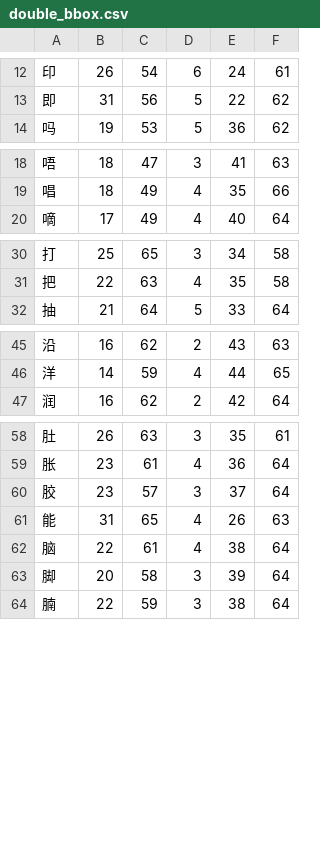
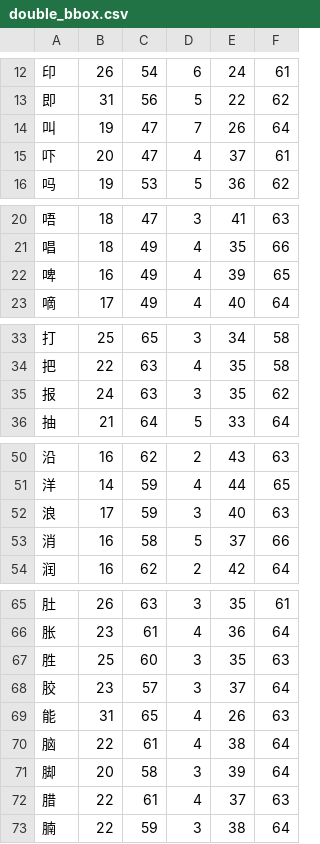
Before and after one commit to KarlTDebiec/Scinoephile, a CSV file: scinoephile/data/ocr/double_bbox.csv, drawn as a sheet; only a part is shown, gaps mark what is left out; the diff covers the shown part only.

```diff
--- a/scinoephile/data/ocr/double_bbox.csv
+++ b/scinoephile/data/ocr/double_bbox.csv
@@ -13,2 +13,4 @@
 即,31,56,5,22,62
+叫,19,47,7,26,64
+吓,20,47,4,37,61
 吗,19,53,5,36,62
@@ -19,2 +21,3 @@
 唱,18,49,4,35,66
+啤,16,49,4,39,65
 嘀,17,49,4,40,64
@@ -31,2 +34,3 @@
 把,22,63,4,35,58
+报,24,63,3,35,62
 抽,21,64,5,33,64
@@ -46,2 +51,4 @@
 洋,14,59,4,44,65
+浪,17,59,3,40,63
+消,16,58,5,37,66
 润,16,62,2,42,64
@@ -59,2 +66,3 @@
 胀,23,61,4,36,64
+胜,25,60,3,35,63
 胶,23,57,3,37,64
@@ -63,2 +71,3 @@
 脚,20,58,3,39,64
+腊,22,61,4,37,63
 腩,22,59,3,38,64
```
Also changed, not shown: 2 added rows elsewhere in this file, scinoephile/data/ocr/single_bbox.csv, 1 other file.
